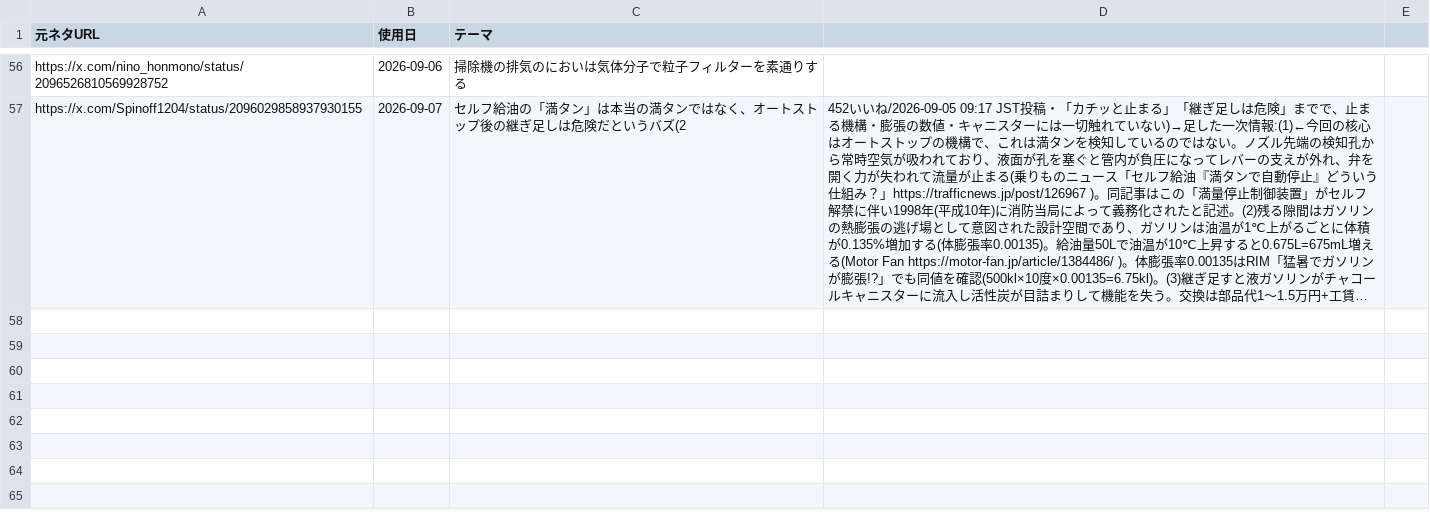
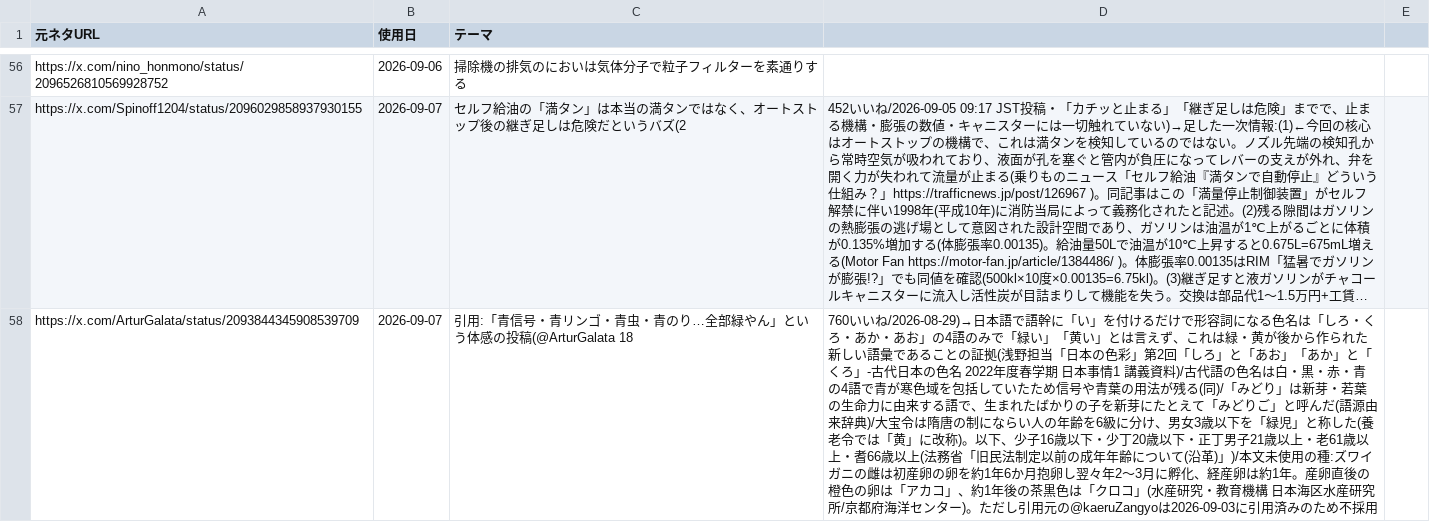
Before and after one commit to mahiro-0824/gude-media, a CSV file: used_sources.csv, drawn as a sheet; only a part is shown, gaps mark what is left out; long unchanged cells end in …; the diff names each change by its address in the sheet, - before the commit and + after, or states it on an @@ line.

Commit message:
add quote source 2026-09-07 morning (@ArturGalata / Japanese color terms)

```diff
--- a/used_sources.csv
+++ b/used_sources.csv
+row 58: https://x.com/ArturGalata/status/2093844345908539709 | 2026-09-07 | 引用:「青信号・青リンゴ・青虫・青のり…全部緑やん」という体感の投稿(@ArturGalata 18 | 760いいね/2026-08-29)→日本語で語幹に「い」を付けるだけで形容詞になる色名は「しろ・くろ・あか・あお」の4語のみで「緑い」「黄い」とは言えず、これは緑・黄が後から作られた新しい語彙であることの証拠(浅野担当「日本の色彩」第2回「しろ」と「あお」「あか」と「くろ」-古代日本の色名 2022年度春学期 日本事情1 講義資料)/古代語の色名は白・黒・赤・青の4語で青が寒色域を包括していたため信号や青葉の用法が残る(同)/「みどり」は新芽・若葉の生命力に由来する語で、生まれたばかりの子を新芽にたとえて「みどりご」と呼んだ(語源由来辞典)/大宝令は隋唐の制にならい人の年齢を6級に分け、男女3歳以下を「緑児」と称した(養老令では「黄」に改称)。以下、少子16歳以下・少丁20歳以下・正丁男子21歳以上・老61歳以上・耆66歳以上(法務省「旧民法制定以前の成年年齢について(沿革)」)/本文未使用の種:ズワイガニの雌は初産卵の卵を約1年6か月抱卵し翌々年2〜3月に孵化、経産卵は約1年。産卵直後の橙色の卵は「アカコ」、約1年後の茶黒色は「クロコ」(水産研究・教育機構 日本海区水産研究所/京都府海洋センター)。ただし引用元の@kaeruZangyoは2026-09-03に引用済みのため不採用
```
